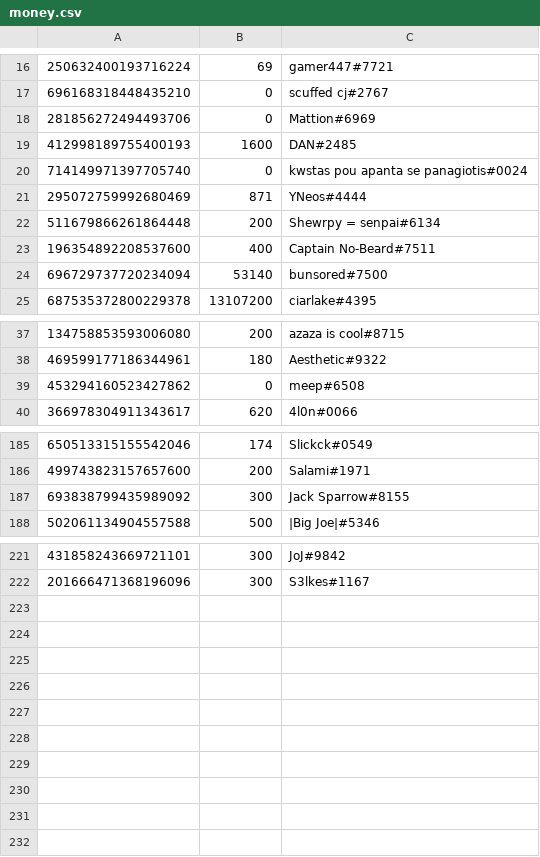
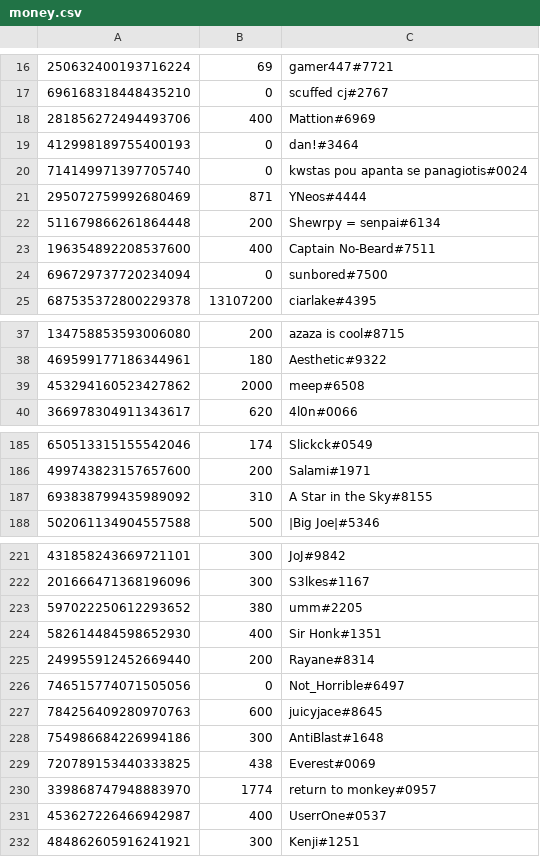
Before and after one commit to LevBernstein/BeardlessBot, a CSV file: money.csv, drawn as a sheet; only a part is shown, gaps mark what is left out; the diff covers the shown part only.

Commit message:
Regular update

```diff
--- a/money.csv
+++ b/money.csv
@@ -17,4 +17,4 @@
 696168318448435210,0,scuffed cj#2767
-281856272494493706,0,Mattion#6969
-412998189755400193,1600,DAN#2485
+281856272494493706,400,Mattion#6969
+412998189755400193,0,dan!#3464
 714149971397705740,0,kwstas pou apanta se panagiotis#0024
@@ -23,3 +23,3 @@
 196354892208537600,400,Captain No-Beard#7511
-696729737720234094,53140,bunsored#7500
+696729737720234094,0,sunbored#7500
 687535372800229378,13107200,ciarlake#4395
@@ -38,3 +38,3 @@
 469599177186344961,180,Aesthetic#9322
-453294160523427862,0,meep#6508
+453294160523427862,2000,meep#6508
 366978304911343617,620,4l0n#0066
@@ -186,3 +186,3 @@
 499743823157657600,200,Salami#1971
-693838799435989092,300,Jack Sparrow#8155
+693838799435989092,310,A Star in the Sky#8155
 502061134904557588,500,|Big Joe|#5346
@@ -222 +222,11 @@
 201666471368196096,300,S3lkes#1167
+597022250612293652,380,umm#2205
+582614484598652930,400,Sir Honk#1351
+249955912452669440,200,Rayane#8314
+746515774071505056,0,Not_Horrible#6497
+784256409280970763,600,juicyjace#8645
+754986684226994186,300,AntiBlast#1648
+720789153440333825,438,Everest#0069
+339868747948883970,1774,return to monkey#0957
+453627226466942987,400,UserrOne#0537
+484862605916241921,300,Kenji#1251
```
Also changed, not shown: 3 edited cells elsewhere in this file.
